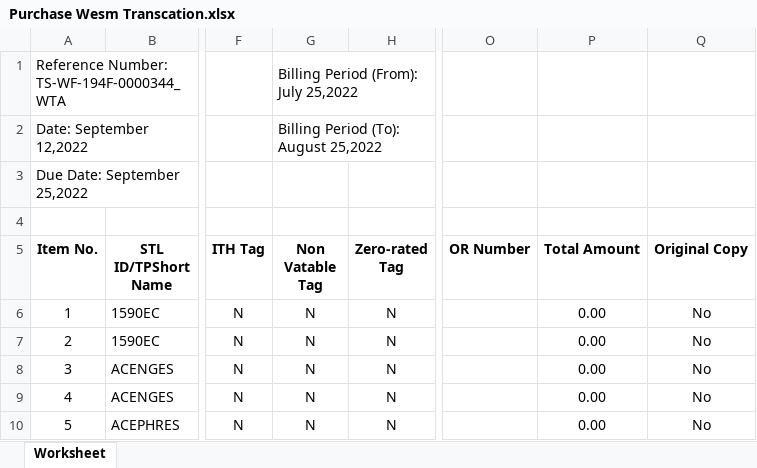
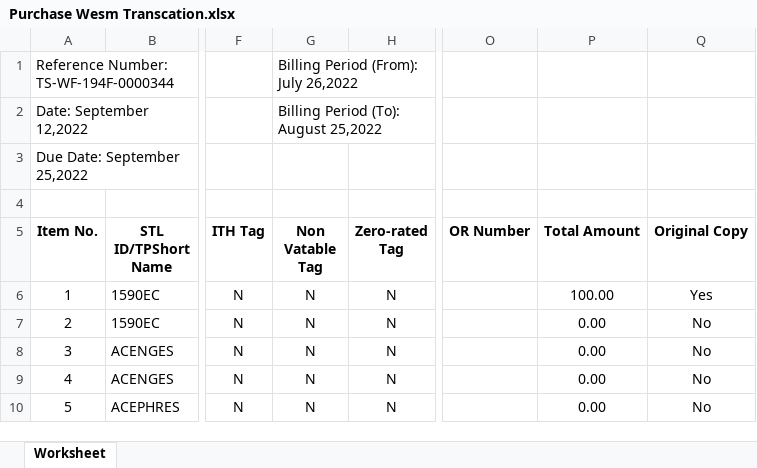
Before and after one commit to JonahBenares/accounting, an Excel workbook: Purchase Wesm Transcation.xlsx, sheet Worksheet, drawn as a sheet; only a part is shown, gaps mark what is left out; values as stored, in another font and other column widths than the file's, no borders; the diff names each change by its address in the sheet, - before the commit and + after, or states it on an @@ line.

```diff
--- a/Purchase Wesm Transcation.xlsx (sheet Worksheet)
+++ b/Purchase Wesm Transcation.xlsx (sheet Worksheet)
-A1 (Item No.): Reference Number: TS-WF-194F-0000344_WTA
+A1 (Item No.): Reference Number: TS-WF-194F-0000344
-G1 (Non Vatable Tag): Billing Period (From): July 25,2022
+G1 (Non Vatable Tag): Billing Period (From): July 26,2022
-P6 (Total Amount): 0.00
+P6 (Total Amount): 100.00
-Q6 (Original Copy): No
+Q6 (Original Copy): Yes
```
Also changed, not shown: application/controllers/Purchases.xlsx, uploads/excel/wesm_purchases.xlsx, 14 other files.
